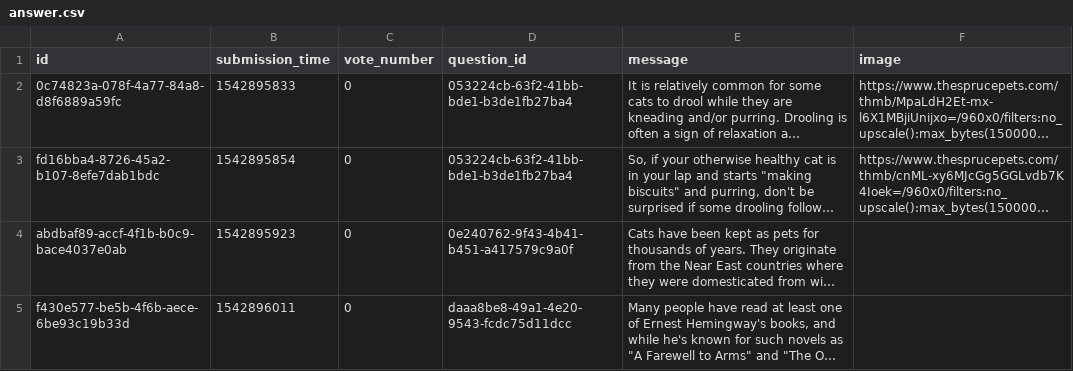
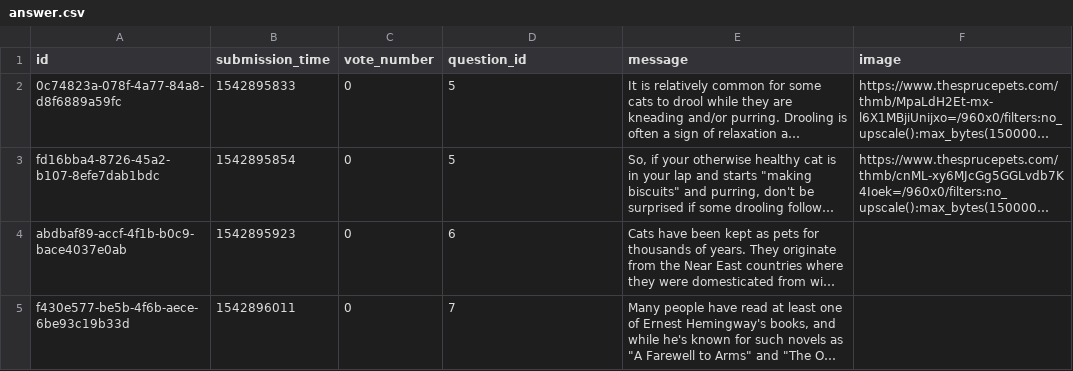
Before and after one commit to csabaszabo93/ask-mate-python, a CSV file: sample_data/answer.csv, drawn as a sheet; long unchanged cells end in …; the diff names each change by its address in the sheet, - before the commit and + after, or states it on an @@ line.

Commit message:
function to migrate the old questions and answers from csv files

```diff
--- a/sample_data/answer.csv
+++ b/sample_data/answer.csv
-D2:D3 (question_id): 053224cb-63f2-41bb-bde1-b3de1fb27ba4
+D2:D3 (question_id): 5
-D4 (question_id): 0e240762-9f43-4b41-b451-a417579c9a0f
+D4 (question_id): 6
-D5 (question_id): daaa8be8-49a1-4e20-9543-fcdc75d11dcc
+D5 (question_id): 7
```
Also changed, not shown: 2 other files.
